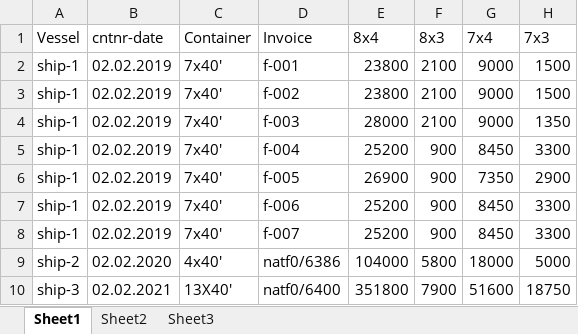
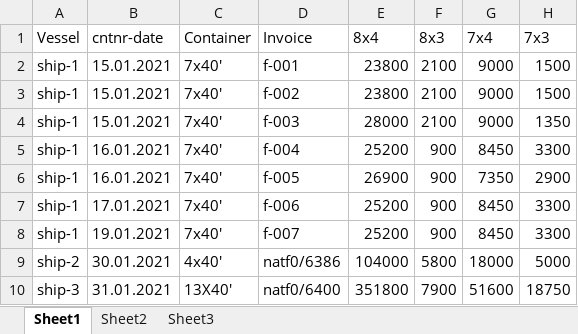
Before and after one commit to NeuronEnix/office-sim-ply, an Excel workbook: Invoice/pur_inv.xlsx, sheet Sheet1, drawn as a sheet; only a part is shown; values as stored, in another font and other column widths than the file's, no borders; the diff names each change by its address in the sheet, - before the commit and + after, or states it on an @@ line.

```diff
--- a/Invoice/pur_inv.xlsx (sheet Sheet1)
+++ b/Invoice/pur_inv.xlsx (sheet Sheet1)
-B2:B4 (cntnr-date): 02.02.2019
+B2:B4 (cntnr-date): 15.01.2021
-B5:B6 (cntnr-date): 02.02.2019
+B5:B6 (cntnr-date): 16.01.2021
-B7 (cntnr-date): 02.02.2019
+B7 (cntnr-date): 17.01.2021
-B8 (cntnr-date): 02.02.2019
+B8 (cntnr-date): 19.01.2021
-B9 (cntnr-date): 02.02.2020
+B9 (cntnr-date): 30.01.2021
-B10 (cntnr-date): 02.02.2021
+B10 (cntnr-date): 31.01.2021
```
Also changed, not shown: 2 other files.
